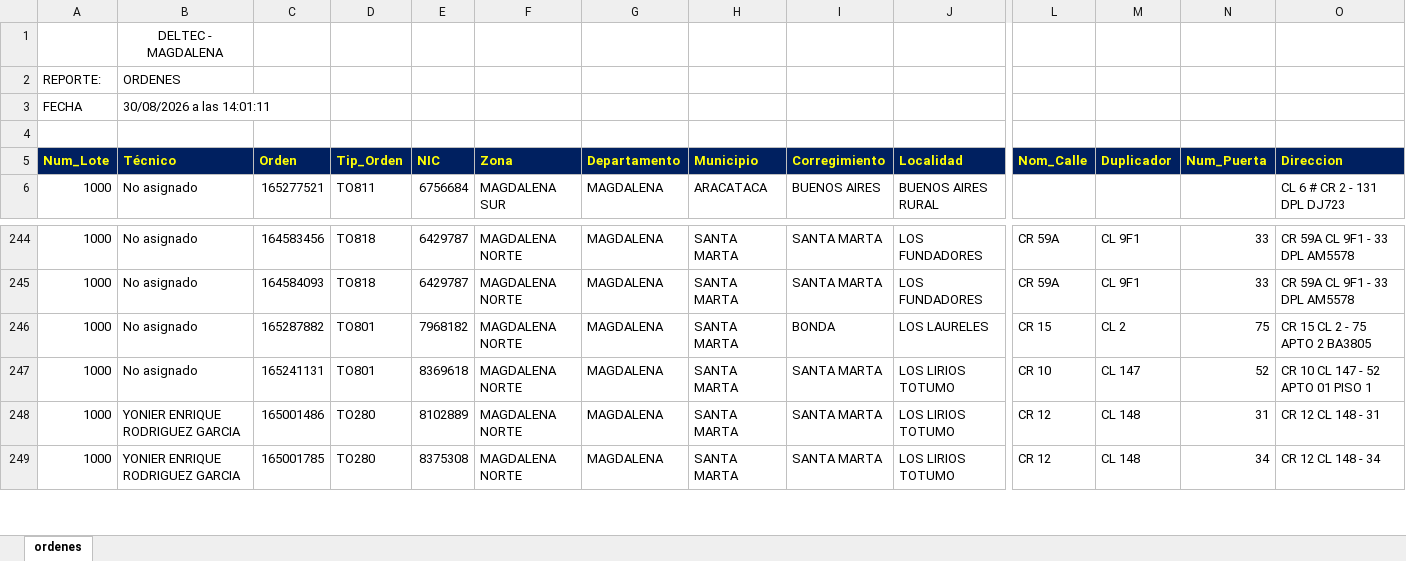
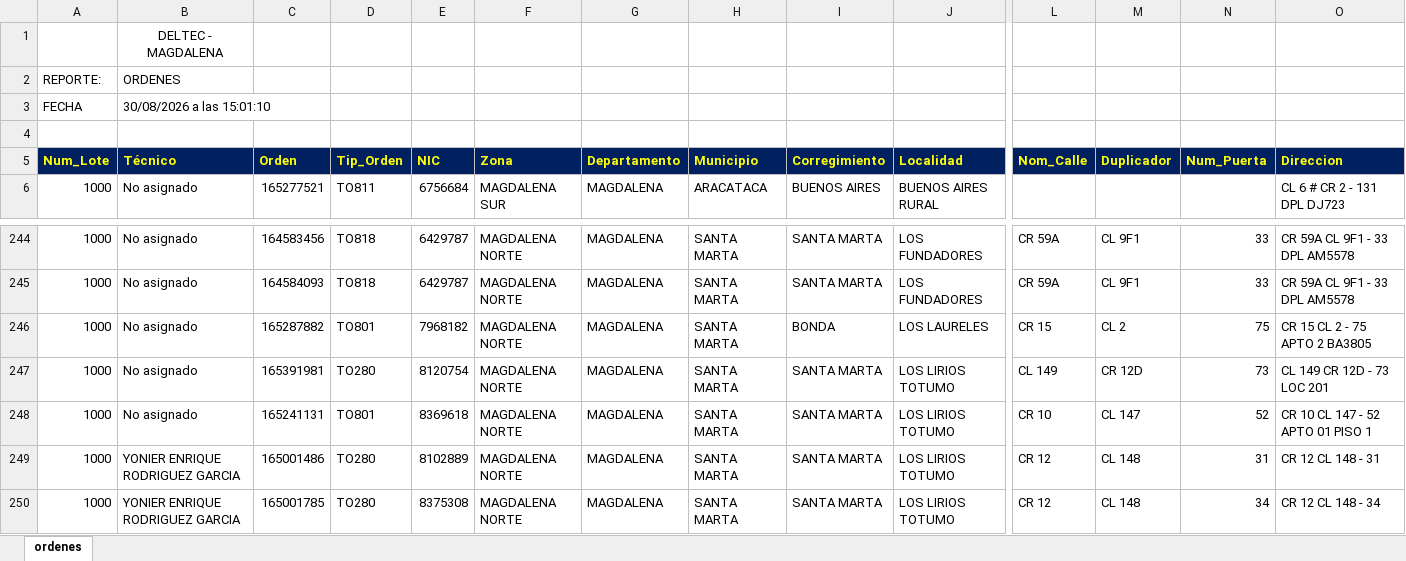
Before and after one commit to vikano27-debug/Dashboard_ING_VOA, an Excel workbook: siprem_latest.xlsx, sheet ordenes, drawn as a sheet; only a part is shown, gaps mark what is left out; values as stored, in another font and other column widths than the file's, no borders; rows hold the shown columns only; the diff names each change by its address in the sheet, - before the commit and + after, or states it on an @@ line.

Commit message:
Actualizacion automatica SIPREM y Casuistica

```diff
--- a/siprem_latest.xlsx (sheet ordenes)
+++ b/siprem_latest.xlsx (sheet ordenes)
-B3 (Técnico): 30/08/2026 a las 14:01:11
+B3 (Técnico): 30/08/2026 a las 15:01:10
+row 247: 1000 | No asignado | 165391981 | TO280 | 8120754 | MAGDALENA NORTE | MAGDALENA | SANTA MARTA | SANTA MARTA | LOS LIRIOS TOTUMO | CL 149 | CR 12D | 73 | CL 149 CR 12D - 73 LOC 201
```
